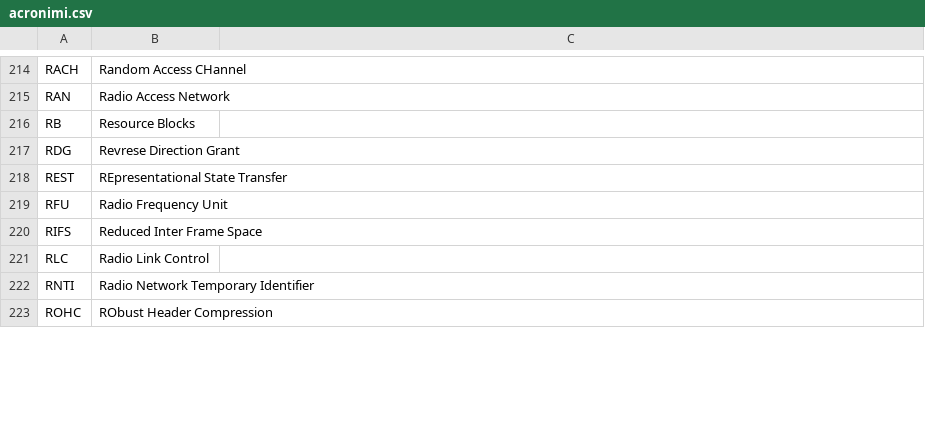
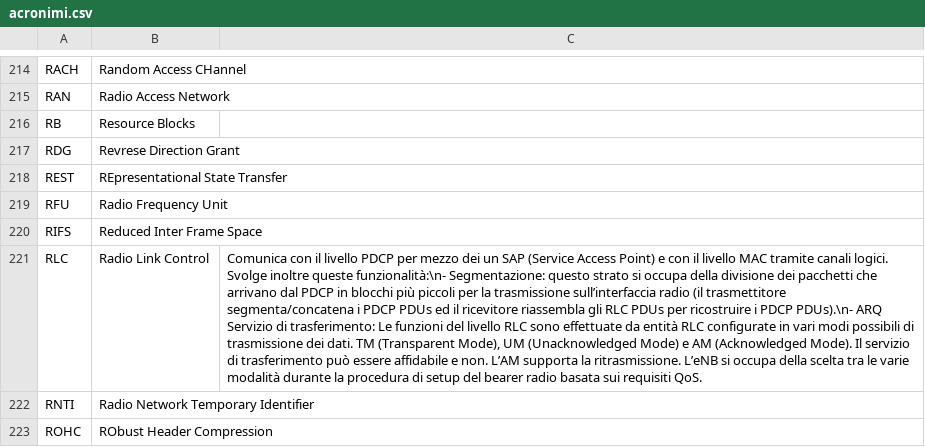
Before and after one commit to belliriccardo/acronym-helper, a CSV file: acronimi.csv, drawn as a sheet; only a part is shown, gaps mark what is left out; the diff covers the shown part only; the diff names each change by its address in the sheet, - before the commit and + after, or states it on an @@ line.

```diff
--- a/acronimi.csv
+++ b/acronimi.csv
-C221: (empty)
+C221: Comunica con il livello PDCP per mezzo dei un SAP (Service Access Point) e con il livello MAC tramite canali logici. Svolge inoltre queste funzionalità:\n- Segmentazione: questo strato si occupa della divisione dei pacchetti che arrivano dal PDCP in blocchi più piccoli per la trasmissione sull’interfaccia radio (il trasmettitore segmenta/concatena i PDCP PDUs ed il ricevitore riassembla gli RLC PDUs per ricostruire i PDCP PDUs).\n- ARQ Servizio di trasferimento: Le funzioni del livello RLC sono effettuate da entità RLC configurate in vari modi possibili di trasmissione dei dati. TM (Transparent Mode), UM (Unacknowledged Mode) e AM (Acknowledged Mode). Il servizio di trasferimento può essere affidabile e non. L’AM supporta la ritrasmissione. L’eNB si occupa della scelta tra le varie modalità durante la procedura di setup del bearer radio basata sui requisiti QoS.
```
Also changed, not shown: 4 added rows and 6 edited cells elsewhere in this file, 1 other file.
